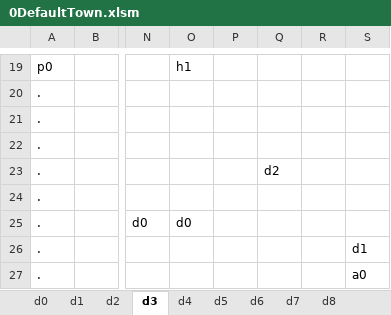
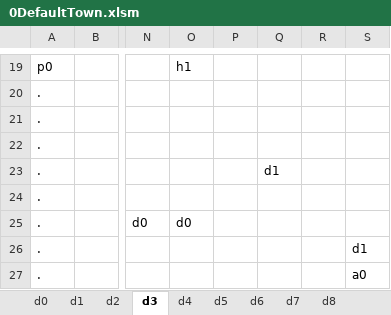
Before and after one commit to sandeepma1/Tappy-Town, an Excel workbook: Unity/LevelExcel/0DefaultTown.xlsm, sheet d3, drawn as a sheet; only a part is shown, gaps mark what is left out; values as stored, in another font and other column widths than the file's, no borders; charts and pictures and conditional formats not drawn; the diff names each change by its address in the sheet, - before the commit and + after, or states it on an @@ line.

```diff
--- a/Unity/LevelExcel/0DefaultTown.xlsm (sheet d3)
+++ b/Unity/LevelExcel/0DefaultTown.xlsm (sheet d3)
-Q23: d2
+Q23: d1
```
Also changed, not shown: sheet d1, Unity/LevelExcel/iLevelMaker.xlsm, 30 other files.
